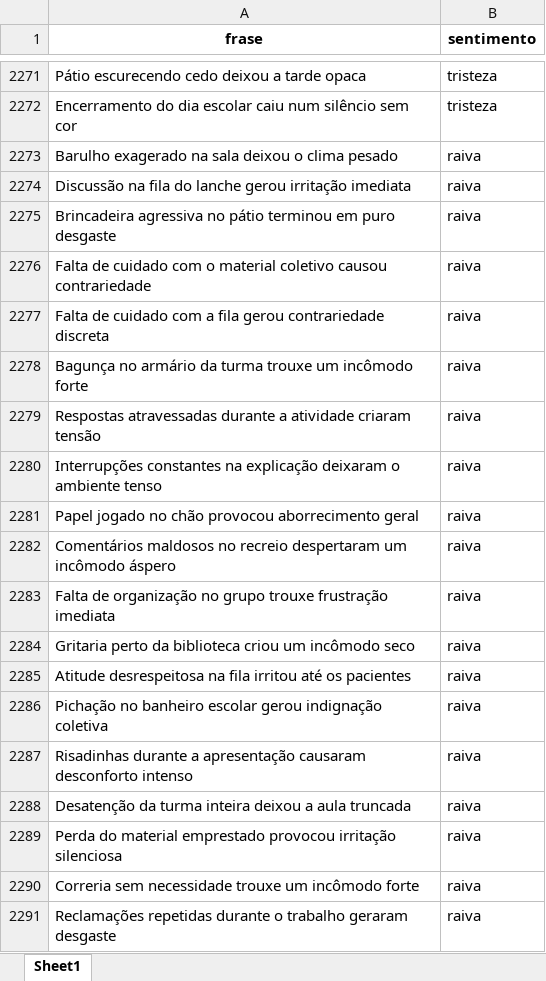
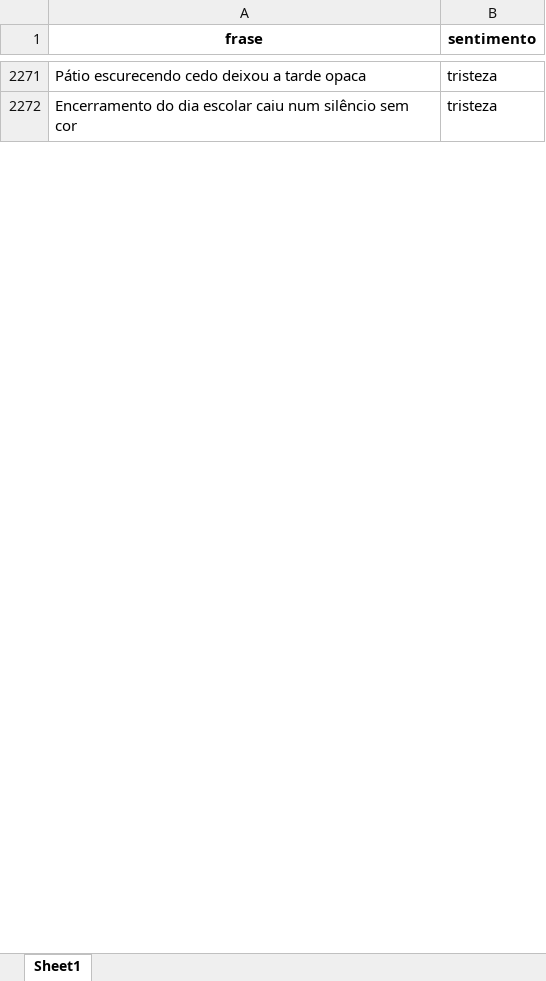
Before and after one commit to rehsanva/Laboratorio-IA, an Excel workbook: sentimentos1.xlsx, sheet Sheet1, drawn as a sheet; only a part is shown, gaps mark what is left out; values as stored, in another font and other column widths than the file's, no borders; removed rows and columns are numbered as before the commit, all else as after; the diff covers the shown part only; the diff names each change by its address in the sheet, - before the commit and + after, or states it on an @@ line.

```diff
--- a/sentimentos1.xlsx (sheet Sheet1)
+++ b/sentimentos1.xlsx (sheet Sheet1)
-row 2273: Barulho exagerado na sala deixou o clima pesado | raiva
-row 2274: Discussão na fila do lanche gerou irritação imediata | raiva
-row 2275: Brincadeira agressiva no pátio terminou em puro desgaste | raiva
-row 2276: Falta de cuidado com o material coletivo causou contrariedade | raiva
-row 2277: Falta de cuidado com a fila gerou contrariedade discreta | raiva
-row 2278: Bagunça no armário da turma trouxe um incômodo forte | raiva
-row 2279: Respostas atravessadas durante a atividade criaram tensão | raiva
-row 2280: Interrupções constantes na explicação deixaram o ambiente tenso | raiva
-row 2281: Papel jogado no chão provocou aborrecimento geral | raiva
-row 2282: Comentários maldosos no recreio despertaram um incômodo áspero | raiva
-row 2283: Falta de organização no grupo trouxe frustração imediata | raiva
-row 2284: Gritaria perto da biblioteca criou um incômodo seco | raiva
-row 2285: Atitude desrespeitosa na fila irritou até os pacientes | raiva
-row 2286: Pichação no banheiro escolar gerou indignação coletiva | raiva
-row 2287: Risadinhas durante a apresentação causaram desconforto intenso | raiva
-row 2288: Desatenção da turma inteira deixou a aula truncada | raiva
-row 2289: Perda do material emprestado provocou irritação silenciosa | raiva
-row 2290: Correria sem necessidade trouxe um incômodo forte | raiva
-row 2291: Reclamações repetidas durante o trabalho geraram desgaste | raiva
```
Also changed, not shown: 835 added rows, 30 removed rows and 4 edited cells elsewhere in this sheet.
